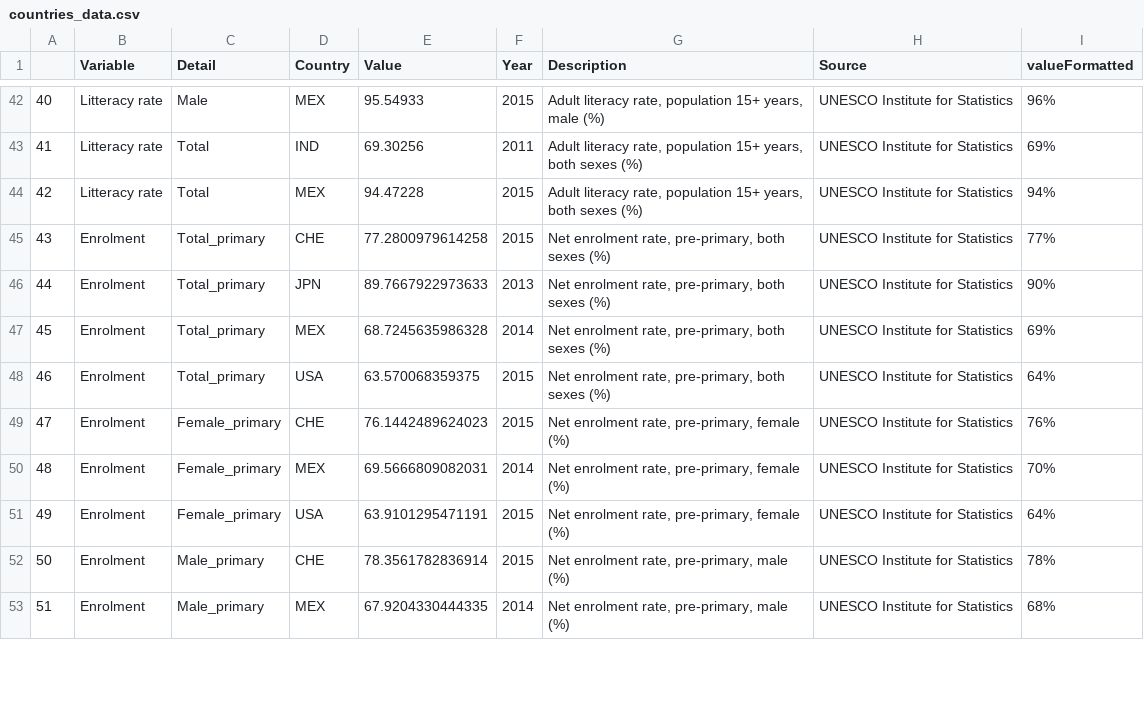
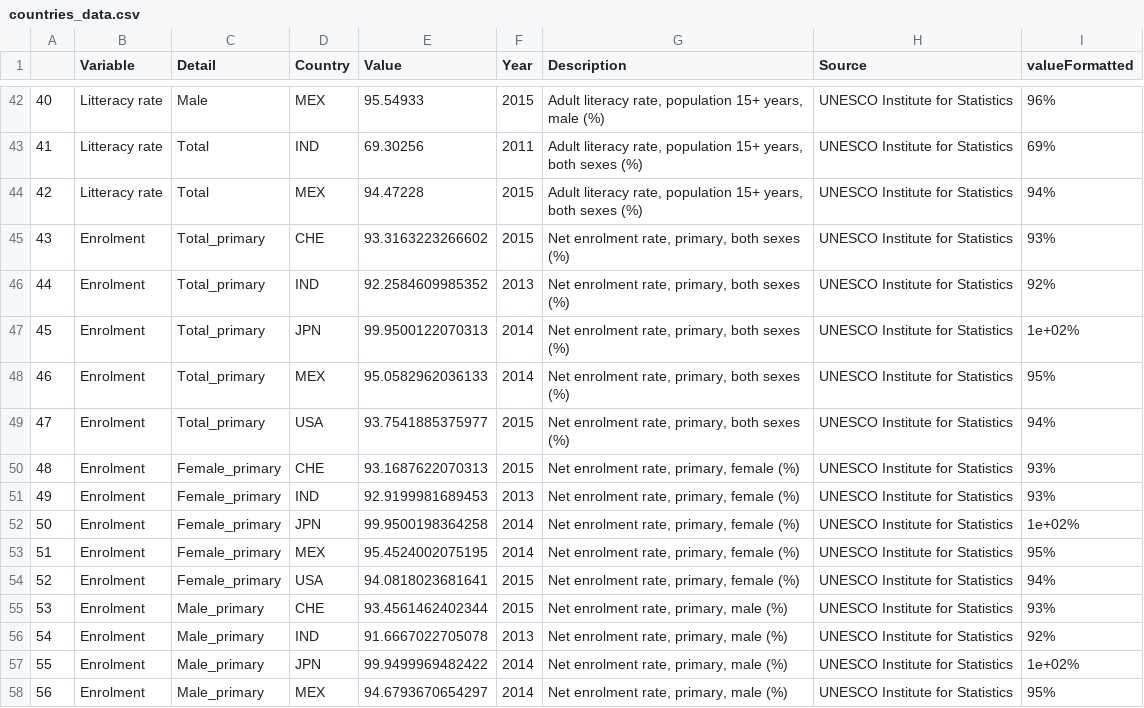
Before and after one commit to com-480-data-visualization/project-2024-school-mappers, a CSV file: data/countries_data.csv, drawn as a sheet; only a part is shown, gaps mark what is left out; addresses are those after the commit; the diff covers the shown part only; the diff names each change by its address in the sheet, - before the commit and + after, or states it on an @@ line.

Commit message:
Gov expenditure done +  data corrected

```diff
--- a/data/countries_data.csv
+++ b/data/countries_data.csv
-E45 (Value): 77.2800979614258
+E45 (Value): 93.3163223266602
-G45:G46 (Description): Net enrolment rate, pre-primary, both sexes (%)
+G45:G46 (Description): Net enrolment rate, primary, both sexes (%)
-I45 (valueFormatted): 77%
+I45 (valueFormatted): 93%
-D46 (Country): JPN
+D46 (Country): IND
-E46 (Value): 89.7667922973633
+E46 (Value): 92.2584609985352
-I46 (valueFormatted): 90%
+I46 (valueFormatted): 92%
+row 47: 45 | Enrolment | Total_primary | JPN | 99.9500122070313 | 2014 | Net enrolment rate, primary, both sexes (%) | UNESCO Institute for Statistics | 1e+02%
@@ column A renumbered between rows 48 and 132 @@
-E48 (Value): 68.7245635986328
+E48 (Value): 95.0582962036133
-G48:G49 (Description): Net enrolment rate, pre-primary, both sexes (%)
+G48:G49 (Description): Net enrolment rate, primary, both sexes (%)
-I48 (valueFormatted): 69%
+I48 (valueFormatted): 95%
-E49 (Value): 63.570068359375
+E49 (Value): 93.7541885375977
-I49 (valueFormatted): 64%
+I49 (valueFormatted): 94%
-E50 (Value): 76.1442489624023
+E50 (Value): 93.1687622070313
-G50 (Description): Net enrolment rate, pre-primary, female (%)
+G50 (Description): Net enrolment rate, primary, female (%)
-I50 (valueFormatted): 76%
+I50 (valueFormatted): 93%
+row 51: 49 | Enrolment | Female_primary | IND | 92.9199981689453 | 2013 | Net enrolment rate, primary, female (%) | UNESCO Institute for Statistics | 93%
+row 52: 50 | Enrolment | Female_primary | JPN | 99.9500198364258 | 2014 | Net enrolment rate, primary, female (%) | UNESCO Institute for Statistics | 1e+02%
-E53 (Value): 69.5666809082031
+E53 (Value): 95.4524002075195
-G53:G54 (Description): Net enrolment rate, pre-primary, female (%)
+G53:G54 (Description): Net enrolment rate, primary, female (%)
-I53 (valueFormatted): 70%
+I53 (valueFormatted): 95%
-E54 (Value): 63.9101295471191
+E54 (Value): 94.0818023681641
-I54 (valueFormatted): 64%
+I54 (valueFormatted): 94%
-E55 (Value): 78.3561782836914
+E55 (Value): 93.4561462402344
-G55 (Description): Net enrolment rate, pre-primary, male (%)
+G55 (Description): Net enrolment rate, primary, male (%)
-I55 (valueFormatted): 78%
+I55 (valueFormatted): 93%
+row 56: 54 | Enrolment | Male_primary | IND | 91.6667022705078 | 2013 | Net enrolment rate, primary, male (%) | UNESCO Institute for Statistics | 92%
+row 57: 55 | Enrolment | Male_primary | JPN | 99.9499969482422 | 2014 | Net enrolment rate, primary, male (%) | UNESCO Institute for Statistics | 1e+02%
-E58 (Value): 67.9204330444335
+E58 (Value): 94.6793670654297
-G58 (Description): Net enrolment rate, pre-primary, male (%)
+G58 (Description): Net enrolment rate, primary, male (%)
-I58 (valueFormatted): 68%
+I58 (valueFormatted): 95%
```
Also changed, not shown: 23 edited cells elsewhere in this file, 4 other files.
